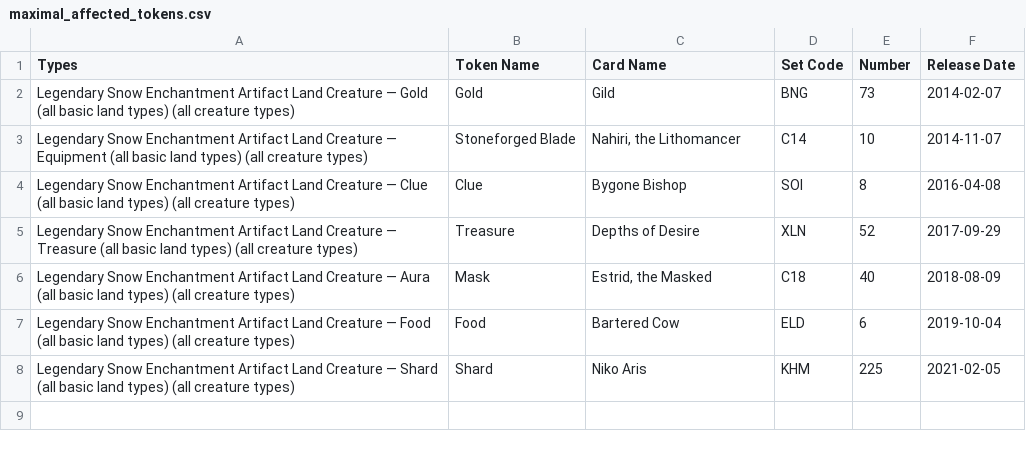
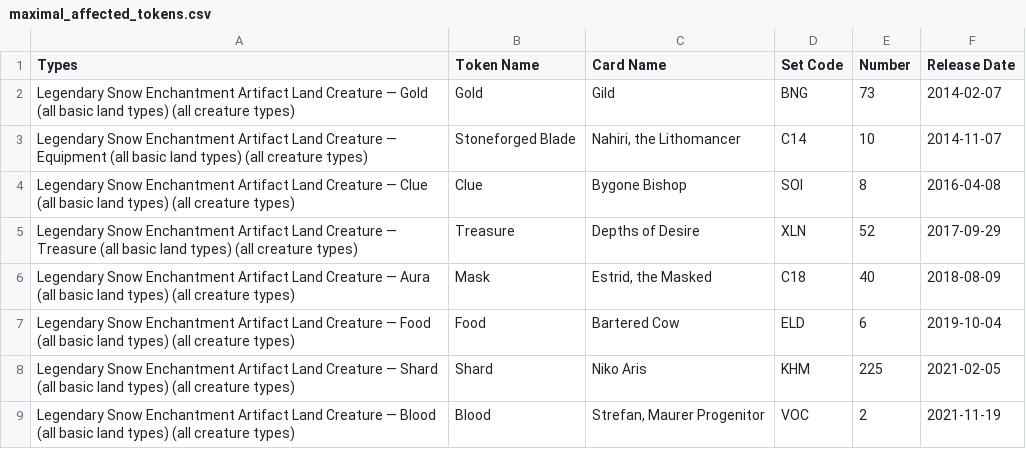
Before and after one commit to patrickgaskill/magictypes-output, a CSV file: maximal_affected_tokens.csv, drawn as a sheet; the diff names each change by its address in the sheet, - before the commit and + after, or states it on an @@ line.

```diff
--- a/maximal_affected_tokens.csv
+++ b/maximal_affected_tokens.csv
+row 9: Legendary Snow Enchantment Artifact Land Creature — Blood (all basic land types) (all creature types) | Blood | Strefan, Maurer Progenitor | VOC | 2 | 2021-11-19
```
Also changed, not shown: maximal_affected_cards.csv, maximal_cards.csv, 3 other files.
